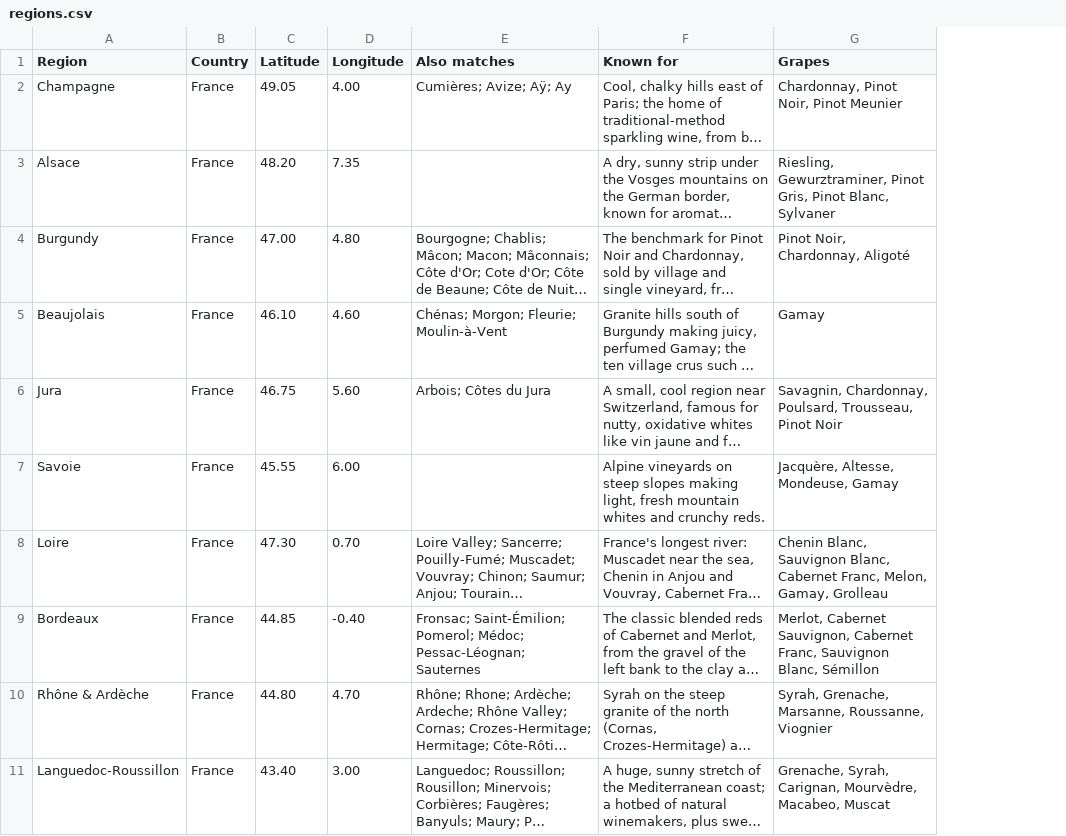
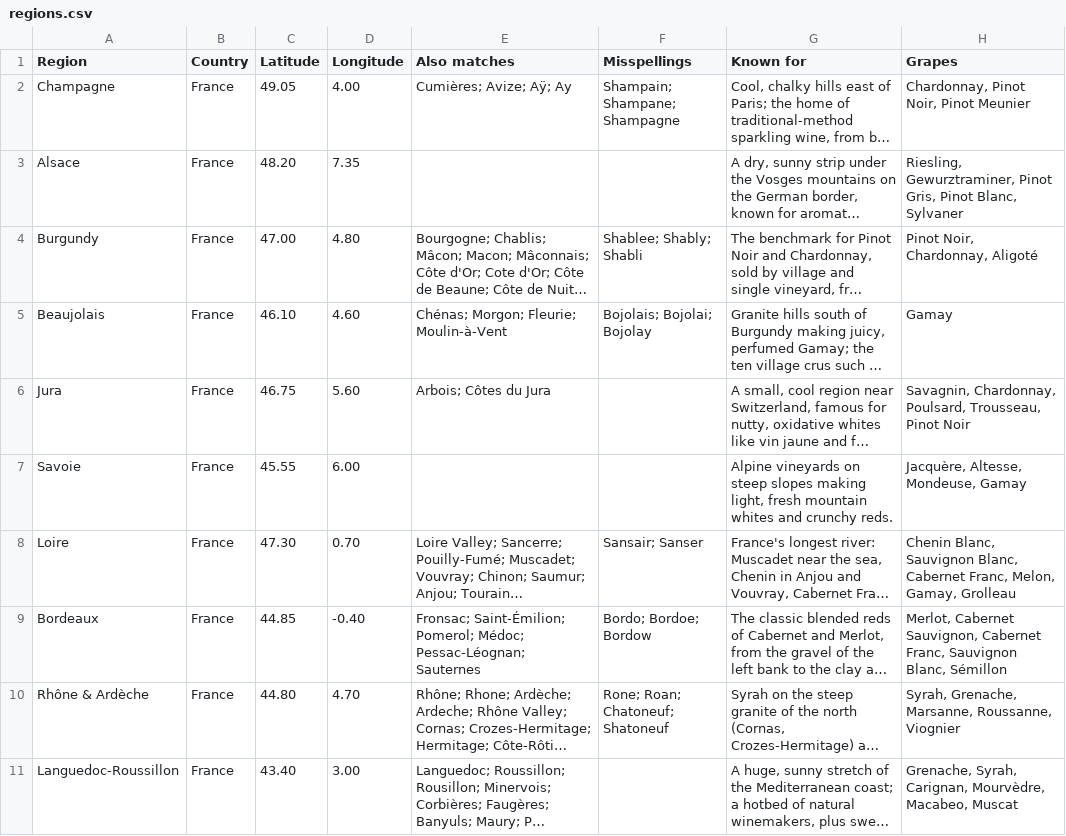
Before and after one commit to lululaplap/wine-learner, a CSV file: sheets/regions.csv, drawn as a sheet; only a part is shown; long unchanged cells end in …; the diff names each change by its address in the sheet, - before the commit and + after, or states it on an @@ line.

```diff
--- a/sheets/regions.csv
+++ b/sheets/regions.csv
+column F (Misspellings), rows 2-10: Shampain; Shampane; Shampagne |  | Shablee; Shably; Shabli | Bojolais; Bojolai; Bojolay |  |  | Sansair; Sanser | Bordo; Bordoe; Bordow | Rone; Roan; Chatoneuf; Shatoneuf
```
Also changed, not shown: 19 other files.
